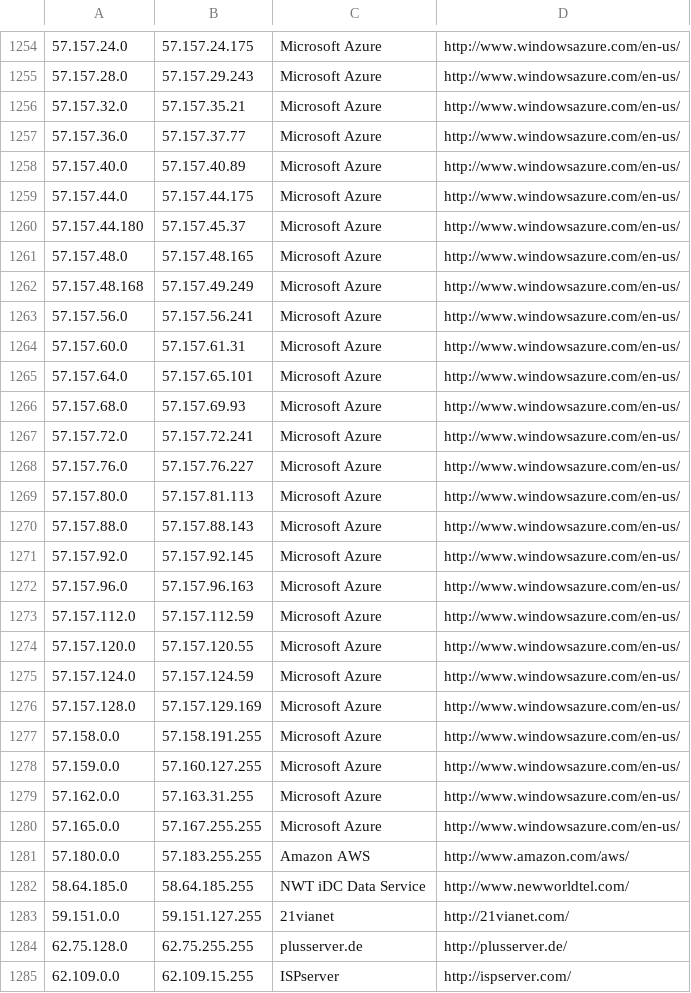
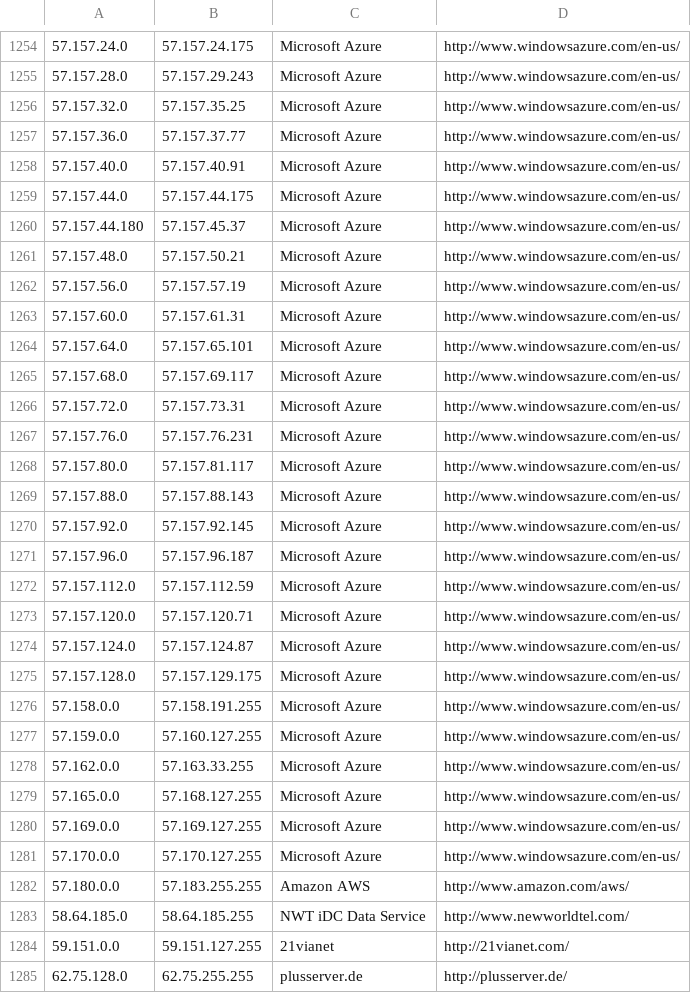
Before and after one commit to PodderApps/ipcat, a CSV file: datacenters.csv, drawn as a sheet; only a part is shown, gaps mark what is left out; the shorter side is filled out with more unchanged rows; the diff covers the shown part only.

Commit message:
Update IP list

```diff
--- a/datacenters.csv
+++ b/datacenters.csv
@@ -1255,27 +1255,28 @@
 57.157.28.0,57.157.29.243,Microsoft Azure,http://www.windowsazure.com/en-us/
-57.157.32.0,57.157.35.21,Microsoft Azure,http://www.windowsazure.com/en-us/
+57.157.32.0,57.157.35.25,Microsoft Azure,http://www.windowsazure.com/en-us/
 57.157.36.0,57.157.37.77,Microsoft Azure,http://www.windowsazure.com/en-us/
-57.157.40.0,57.157.40.89,Microsoft Azure,http://www.windowsazure.com/en-us/
+57.157.40.0,57.157.40.91,Microsoft Azure,http://www.windowsazure.com/en-us/
 57.157.44.0,57.157.44.175,Microsoft Azure,http://www.windowsazure.com/en-us/
 57.157.44.180,57.157.45.37,Microsoft Azure,http://www.windowsazure.com/en-us/
-57.157.48.0,57.157.48.165,Microsoft Azure,http://www.windowsazure.com/en-us/
-57.157.48.168,57.157.49.249,Microsoft Azure,http://www.windowsazure.com/en-us/
-57.157.56.0,57.157.56.241,Microsoft Azure,http://www.windowsazure.com/en-us/
+57.157.48.0,57.157.50.21,Microsoft Azure,http://www.windowsazure.com/en-us/
+57.157.56.0,57.157.57.19,Microsoft Azure,http://www.windowsazure.com/en-us/
 57.157.60.0,57.157.61.31,Microsoft Azure,http://www.windowsazure.com/en-us/
 57.157.64.0,57.157.65.101,Microsoft Azure,http://www.windowsazure.com/en-us/
-57.157.68.0,57.157.69.93,Microsoft Azure,http://www.windowsazure.com/en-us/
-57.157.72.0,57.157.72.241,Microsoft Azure,http://www.windowsazure.com/en-us/
-57.157.76.0,57.157.76.227,Microsoft Azure,http://www.windowsazure.com/en-us/
-57.157.80.0,57.157.81.113,Microsoft Azure,http://www.windowsazure.com/en-us/
+57.157.68.0,57.157.69.117,Microsoft Azure,http://www.windowsazure.com/en-us/
+57.157.72.0,57.157.73.31,Microsoft Azure,http://www.windowsazure.com/en-us/
+57.157.76.0,57.157.76.231,Microsoft Azure,http://www.windowsazure.com/en-us/
+57.157.80.0,57.157.81.117,Microsoft Azure,http://www.windowsazure.com/en-us/
 57.157.88.0,57.157.88.143,Microsoft Azure,http://www.windowsazure.com/en-us/
 57.157.92.0,57.157.92.145,Microsoft Azure,http://www.windowsazure.com/en-us/
-57.157.96.0,57.157.96.163,Microsoft Azure,http://www.windowsazure.com/en-us/
+57.157.96.0,57.157.96.187,Microsoft Azure,http://www.windowsazure.com/en-us/
 57.157.112.0,57.157.112.59,Microsoft Azure,http://www.windowsazure.com/en-us/
-57.157.120.0,57.157.120.55,Microsoft Azure,http://www.windowsazure.com/en-us/
-57.157.124.0,57.157.124.59,Microsoft Azure,http://www.windowsazure.com/en-us/
-57.157.128.0,57.157.129.169,Microsoft Azure,http://www.windowsazure.com/en-us/
+57.157.120.0,57.157.120.71,Microsoft Azure,http://www.windowsazure.com/en-us/
+57.157.124.0,57.157.124.87,Microsoft Azure,http://www.windowsazure.com/en-us/
+57.157.128.0,57.157.129.175,Microsoft Azure,http://www.windowsazure.com/en-us/
 57.158.0.0,57.158.191.255,Microsoft Azure,http://www.windowsazure.com/en-us/
 57.159.0.0,57.160.127.255,Microsoft Azure,http://www.windowsazure.com/en-us/
-57.162.0.0,57.163.31.255,Microsoft Azure,http://www.windowsazure.com/en-us/
-57.165.0.0,57.167.255.255,Microsoft Azure,http://www.windowsazure.com/en-us/
+57.162.0.0,57.163.33.255,Microsoft Azure,http://www.windowsazure.com/en-us/
+57.165.0.0,57.168.127.255,Microsoft Azure,http://www.windowsazure.com/en-us/
+57.169.0.0,57.169.127.255,Microsoft Azure,http://www.windowsazure.com/en-us/
+57.170.0.0,57.170.127.255,Microsoft Azure,http://www.windowsazure.com/en-us/
 57.180.0.0,57.183.255.255,Amazon AWS,http://www.amazon.com/aws/
```
Also changed, not shown: 4 added rows, 8 removed rows and 14 edited cells elsewhere in this file, datacenters-stats.csv.
